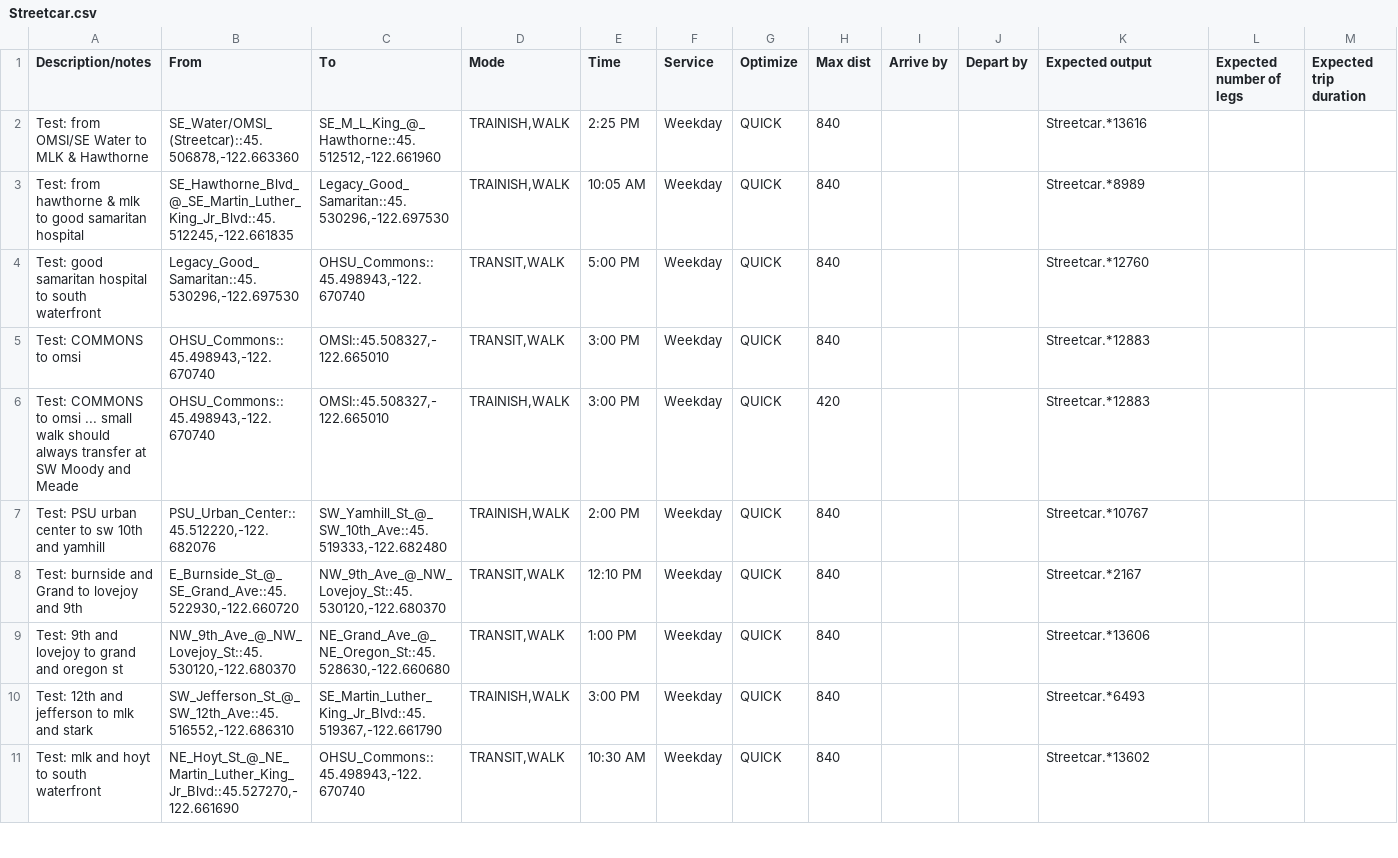
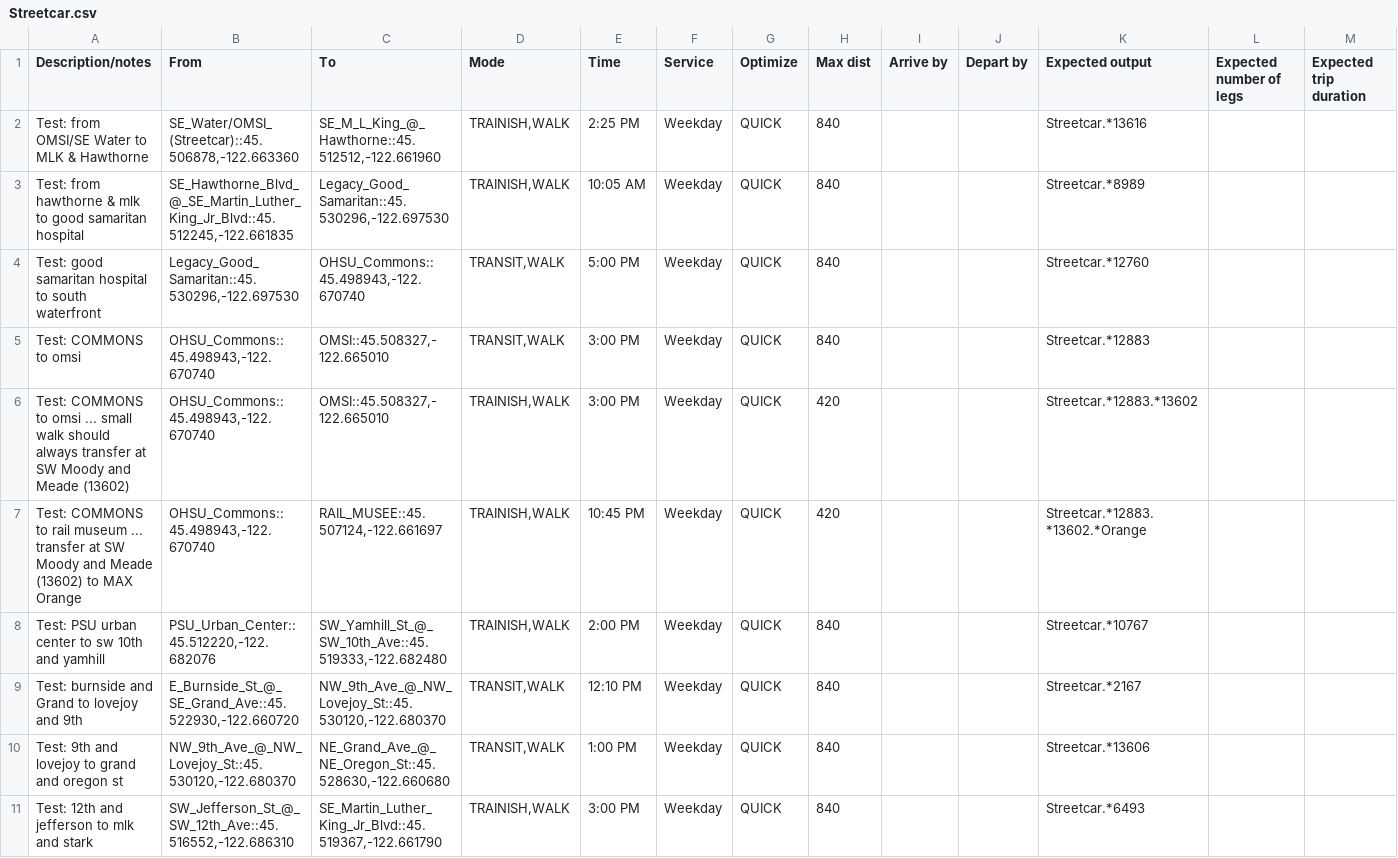
Before and after one commit to OpenTransitTools/loader, a CSV file: ott/loader/otp/preflight/suites/Streetcar.csv, drawn as a sheet; only a part is shown; the shorter side is filled out with more unchanged rows; rows hold the shown columns only; the diff names each change by its address in the sheet, - before the commit and + after, or states it on an @@ line.

Commit message:
late night sc to max or

```diff
--- a/ott/loader/otp/preflight/suites/Streetcar.csv
+++ b/ott/loader/otp/preflight/suites/Streetcar.csv
-A6 (Description/notes): …and Meade
+A6 (Description/notes): …and Meade (13602)
-K6 (Expected output): Streetcar.*12883
+K6 (Expected output): Streetcar.*12883.*13602
+row 7: Test: COMMONS to rail museum ... transfer at SW Moody and Meade (13602) to MAX Orange | OHSU_Commons::45.498943,-122.670740 | RAIL_MUSEE::45.507124,-122.661697 | TRAINISH,WALK | 10:45 PM | Weekday | QUICK | 420 |  |  | Streetcar.*12883.*13602.*Orange
```
